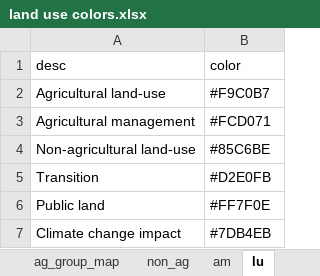
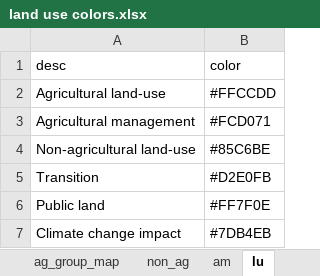
Before and after one commit to xinhaopan/luto-2.0, an Excel workbook: myCode/draw_all/code/tools/land use colors.xlsx, sheet lu, drawn as a sheet; values as stored, in another font and other column widths than the file's, no borders; the diff names each change by its address in the sheet, - before the commit and + after, or states it on an @@ line.

```diff
--- a/myCode/draw_all/code/tools/land use colors.xlsx (sheet lu)
+++ b/myCode/draw_all/code/tools/land use colors.xlsx (sheet lu)
-B2 (color): #F9C0B7
+B2 (color): #FFCCDD
```
Also changed, not shown: sheet am, myCode/draw_all/code/tools/land use group.xlsx, 38 other files.
